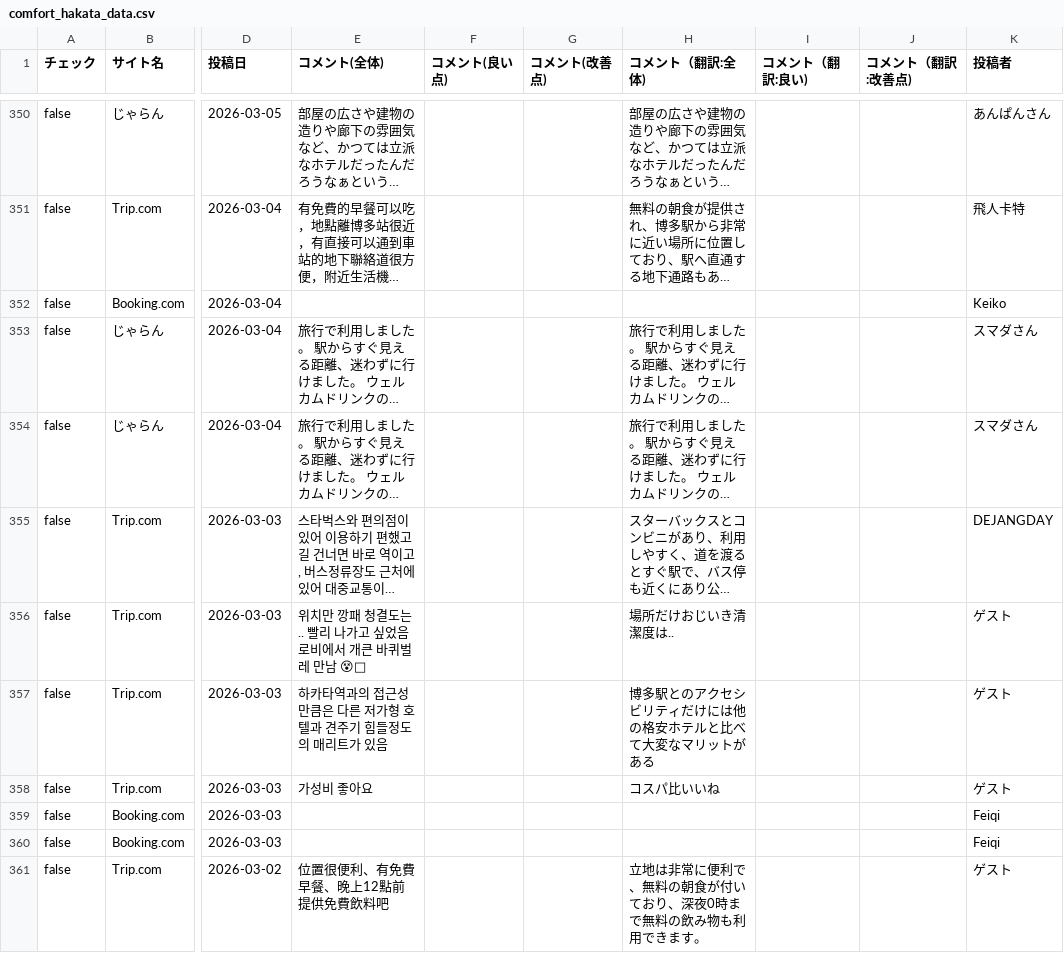
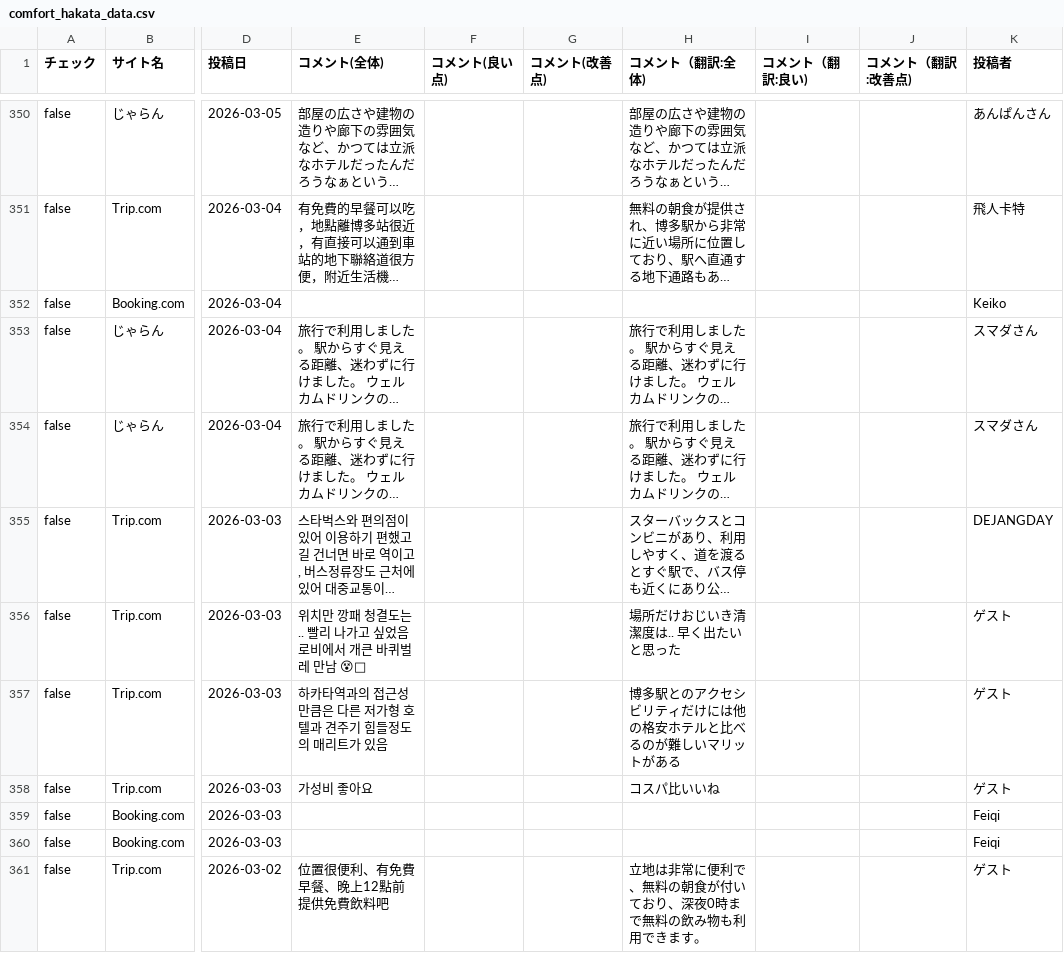
Before and after one commit to TAKAHASHIMITSUGU329/primechange-portal, a CSV file: データ/ホテル口コミデータ/comfort_hakata_data.csv, drawn as a sheet; only a part is shown, gaps mark what is left out; long unchanged cells end in …; the diff covers the shown part only; the diff names each change by its address in the sheet, - before the commit and + after, or states it on an @@ line.

```diff
--- a/データ/ホテル口コミデータ/comfort_hakata_data.csv
+++ b/データ/ホテル口コミデータ/comfort_hakata_data.csv
-H356 (コメント（翻訳:全体)): 場所だけおじいき清潔度は..
+H356 (コメント（翻訳:全体)): 場所だけおじいき清潔度は.. 早く出たいと思った
-H357 (コメント（翻訳:全体)): 博多駅とのアクセシビリティだけには他の格安ホテルと比べて大変なマリットがある
+H357 (コメント（翻訳:全体)): 博多駅とのアクセシビリティだけには他の格安ホテルと比べるのが難しいマリットがある
```
Also changed, not shown: 39 edited cells elsewhere in this file, データ/ホテル口コミデータ/comfort_era_higashikanda_data.csv, データ/ホテル口コミデータ/comfort_roppongi_data.csv, 49 other files.
